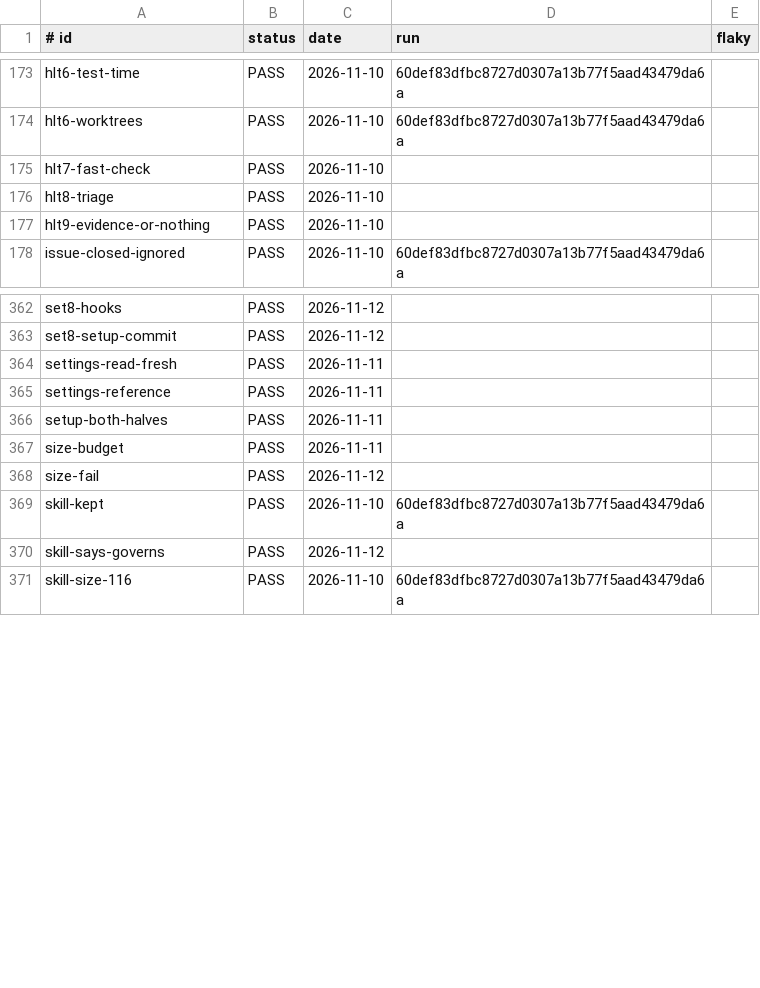
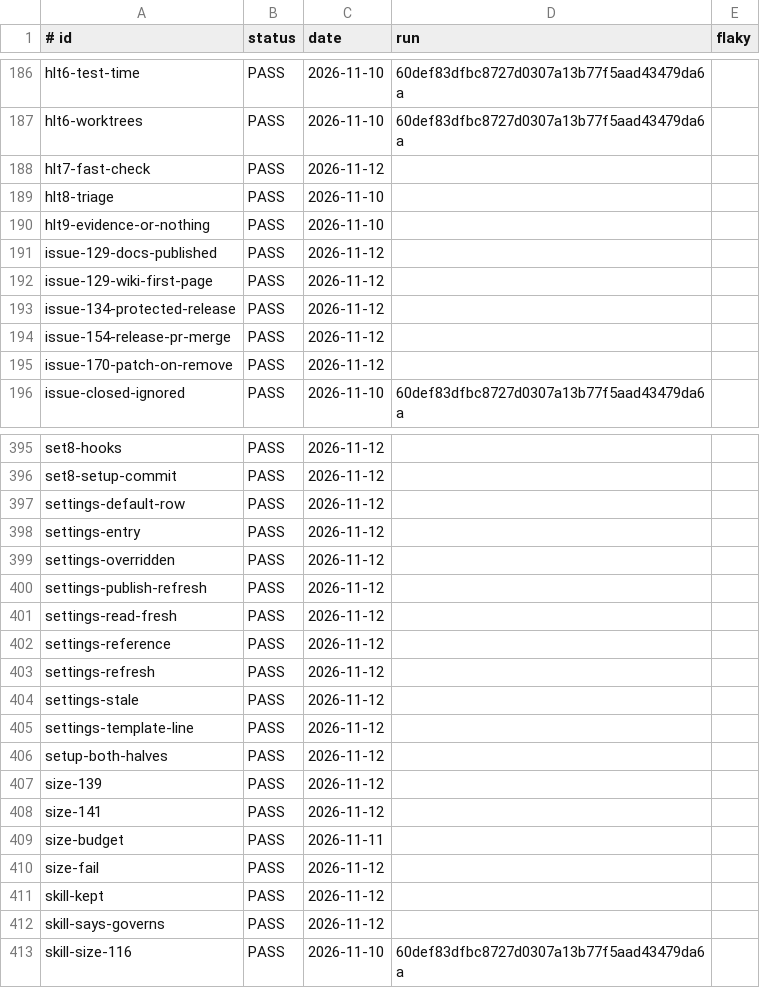
Before and after one commit to jcl2018/agent-workflow-template, a TSV file: .loop/regression-runs.tsv, drawn as a sheet; only a part is shown, gaps mark what is left out; the diff covers the shown part only.

Commit message:
pr: record issue states and the lane's results

```diff
--- a/.loop/regression-runs.tsv
+++ b/.loop/regression-runs.tsv
@@ -174,5 +187,10 @@ hlt6-test-time	PASS	2026-11-10	60def83dfbc8727d0307a13b77f5aad43479da6a
 hlt6-worktrees	PASS	2026-11-10	60def83dfbc8727d0307a13b77f5aad43479da6a
-hlt7-fast-check	PASS	2026-11-10	
+hlt7-fast-check	PASS	2026-11-12	
 hlt8-triage	PASS	2026-11-10	
 hlt9-evidence-or-nothing	PASS	2026-11-10	
+issue-129-docs-published	PASS	2026-11-12	
+issue-129-wiki-first-page	PASS	2026-11-12	
+issue-134-protected-release	PASS	2026-11-12	
+issue-154-release-pr-merge	PASS	2026-11-12	
+issue-170-patch-on-remove	PASS	2026-11-12	
 issue-closed-ignored	PASS	2026-11-10	60def83dfbc8727d0307a13b77f5aad43479da6a
@@ -363,8 +396,17 @@ set8-hooks	PASS	2026-11-12
 set8-setup-commit	PASS	2026-11-12	
-settings-read-fresh	PASS	2026-11-11	
-settings-reference	PASS	2026-11-11	
-setup-both-halves	PASS	2026-11-11	
+settings-default-row	PASS	2026-11-12	
+settings-entry	PASS	2026-11-12	
+settings-overridden	PASS	2026-11-12	
+settings-publish-refresh	PASS	2026-11-12	
+settings-read-fresh	PASS	2026-11-12	
+settings-reference	PASS	2026-11-12	
+settings-refresh	PASS	2026-11-12	
+settings-stale	PASS	2026-11-12	
+settings-template-line	PASS	2026-11-12	
+setup-both-halves	PASS	2026-11-12	
+size-139	PASS	2026-11-12	
+size-141	PASS	2026-11-12	
 size-budget	PASS	2026-11-11	
 size-fail	PASS	2026-11-12	
-skill-kept	PASS	2026-11-10	60def83dfbc8727d0307a13b77f5aad43479da6a
+skill-kept	PASS	2026-11-12	
 skill-says-governs	PASS	2026-11-12	
```
Also changed, not shown: 29 added rows and 45 edited cells elsewhere in this file, 8 other files.
